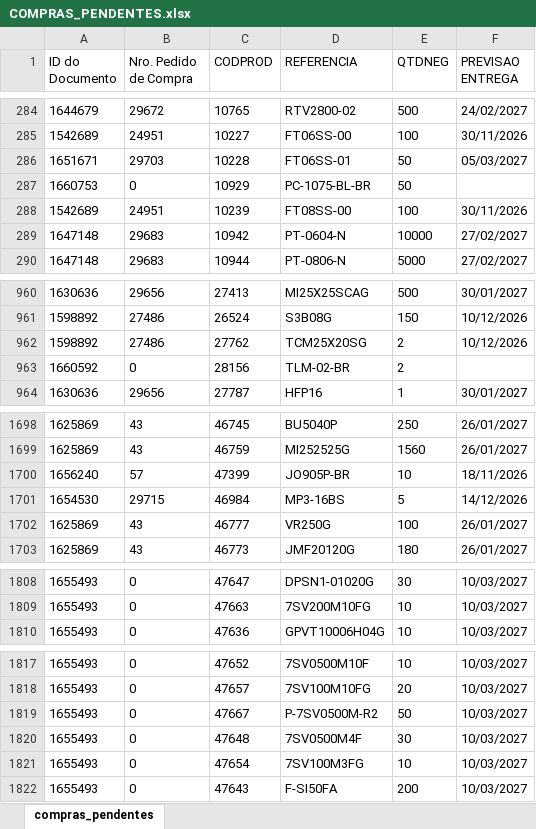
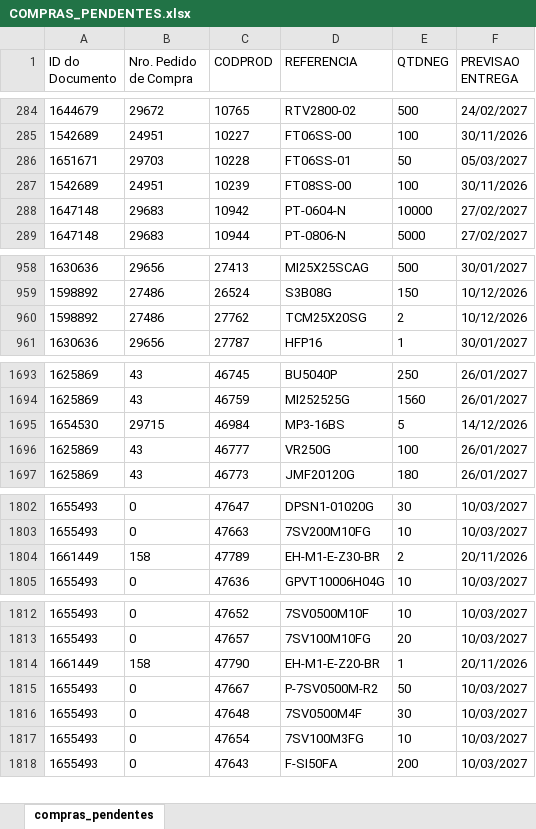
Before and after one commit to ghpcimp-wq/itens-pendentes, an Excel workbook: data/COMPRAS_PENDENTES.xlsx, sheet compras_pendentes, drawn as a sheet; only a part is shown, gaps mark what is left out; values as stored, in another font and other column widths than the file's, no borders; charts and pictures not drawn; removed rows and columns are numbered as before the commit, all else as after; the diff covers the shown part only; the diff names each change by its address in the sheet, - before the commit and + after, or states it on an @@ line.

Commit message:
Atualiza compras pendentes 19/11/2026 22:01

```diff
--- a/data/COMPRAS_PENDENTES.xlsx (sheet compras_pendentes)
+++ b/data/COMPRAS_PENDENTES.xlsx (sheet compras_pendentes)
-row 287: 1660753 | 0 | 10929 | PC-1075-BL-BR | 50
-row 963: 1660592 | 0 | 28156 | TLM-02-BR | 2
-row 1700: 1656240 | 57 | 47399 | JO905P-BR | 10 | 18/11/2026
+row 1804: 1661449 | 158 | 47789 | EH-M1-E-Z30-BR | 2 | 20/11/2026
+row 1814: 1661449 | 158 | 47790 | EH-M1-E-Z20-BR | 1 | 20/11/2026
```
Also changed, not shown: 6 added rows, 7 removed rows and 10 edited cells elsewhere in this sheet.
